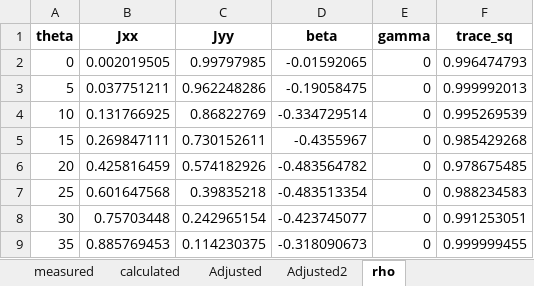
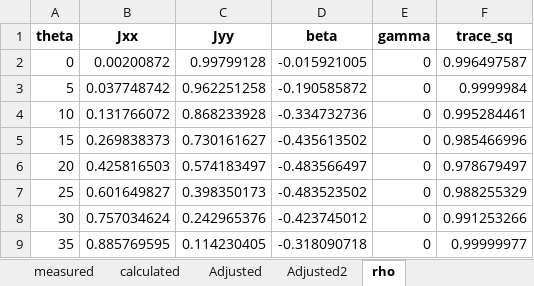
Before and after one commit to jleamer/convex-polarimetry, an Excel workbook: HWP_hand_high.xlsx, sheet rho, drawn as a sheet; only a part is shown; values as stored, in another font and other column widths than the file's, no borders; the diff covers the shown part only; the diff names each change by its address in the sheet, - before the commit and + after, or states it on an @@ line.

```diff
--- a/HWP_hand_high.xlsx (sheet rho)
+++ b/HWP_hand_high.xlsx (sheet rho)
-B2 (Jxx): 0.002019505
+B2 (Jxx): 0.00200872
-C2 (Jyy): 0.99797985
+C2 (Jyy): 0.99799128
-D2 (beta): -0.01592065
+D2 (beta): -0.015921005
-F2 (trace_sq): 0.996474793
+F2 (trace_sq): 0.996497587
-B3 (Jxx): 0.037751211
+B3 (Jxx): 0.037748742
-C3 (Jyy): 0.962248286
+C3 (Jyy): 0.962251258
-D3 (beta): -0.19058475
+D3 (beta): -0.190585872
-F3 (trace_sq): 0.999992013
+F3 (trace_sq): 0.9999984
-B4 (Jxx): 0.131766925
+B4 (Jxx): 0.131766072
-C4 (Jyy): 0.86822769
+C4 (Jyy): 0.868233928
-D4 (beta): -0.334729514
+D4 (beta): -0.334732736
-F4 (trace_sq): 0.995269539
+F4 (trace_sq): 0.995284461
-B5 (Jxx): 0.269847111
+B5 (Jxx): 0.269838373
-C5 (Jyy): 0.730152611
+C5 (Jyy): 0.730161627
-D5 (beta): -0.4355967
+D5 (beta): -0.435613502
-F5 (trace_sq): 0.985429268
+F5 (trace_sq): 0.985466996
-B6 (Jxx): 0.425816459
+B6 (Jxx): 0.425816503
-C6 (Jyy): 0.574182926
+C6 (Jyy): 0.574183497
-D6 (beta): -0.483564782
+D6 (beta): -0.483566497
-F6 (trace_sq): 0.978675485
+F6 (trace_sq): 0.978679497
-B7 (Jxx): 0.601647568
+B7 (Jxx): 0.601649827
-C7 (Jyy): 0.39835218
+C7 (Jyy): 0.398350173
-D7 (beta): -0.483513354
+D7 (beta): -0.483523502
-F7 (trace_sq): 0.988234583
+F7 (trace_sq): 0.988255329
-B8 (Jxx): 0.75703448
+B8 (Jxx): 0.757034624
-C8 (Jyy): 0.242965154
+C8 (Jyy): 0.242965376
-D8 (beta): -0.423745077
+D8 (beta): -0.423745012
-F8 (trace_sq): 0.991253051
+F8 (trace_sq): 0.991253266
-B9 (Jxx): 0.885769453
+B9 (Jxx): 0.885769595
-C9 (Jyy): 0.114230375
+C9 (Jyy): 0.114230405
-D9 (beta): -0.318090673
+D9 (beta): -0.318090718
-F9 (trace_sq): 0.999999455
+F9 (trace_sq): 0.99999977
```
Also changed, not shown: 44 edited cells elsewhere in this sheet, HWP_hand_low.xlsx, HWP_polarimeter_high.xlsx, 5 other files.
